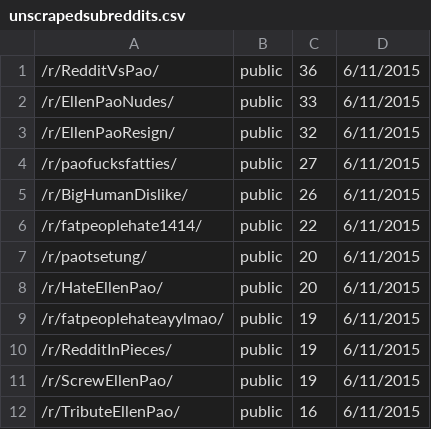
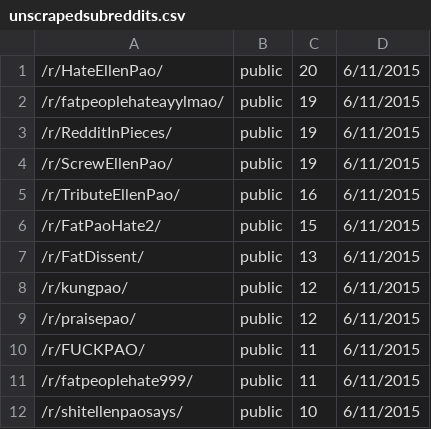
Before and after one commit to bluehat/reddit-scripts, a CSV file: unscrapedsubreddits.csv, drawn as a sheet; only a part is shown; the shorter side is filled out with more unchanged rows; the diff names each change by its address in the sheet, - before the commit and + after, or states it on an @@ line.

```diff
--- a/unscrapedsubreddits.csv
+++ b/unscrapedsubreddits.csv
-row 1: /r/RedditVsPao/ | public | 36 | 6/11/2015
-row 2: /r/EllenPaoNudes/ | public | 33 | 6/11/2015
-row 3: /r/EllenPaoResign/ | public | 32 | 6/11/2015
-row 4: /r/paofucksfatties/ | public | 27 | 6/11/2015
-row 5: /r/BigHumanDislike/ | public | 26 | 6/11/2015
-row 6: /r/fatpeoplehate1414/ | public | 22 | 6/11/2015
-row 7: /r/paotsetung/ | public | 20 | 6/11/2015
```
Also changed, not shown: threads.csv.
